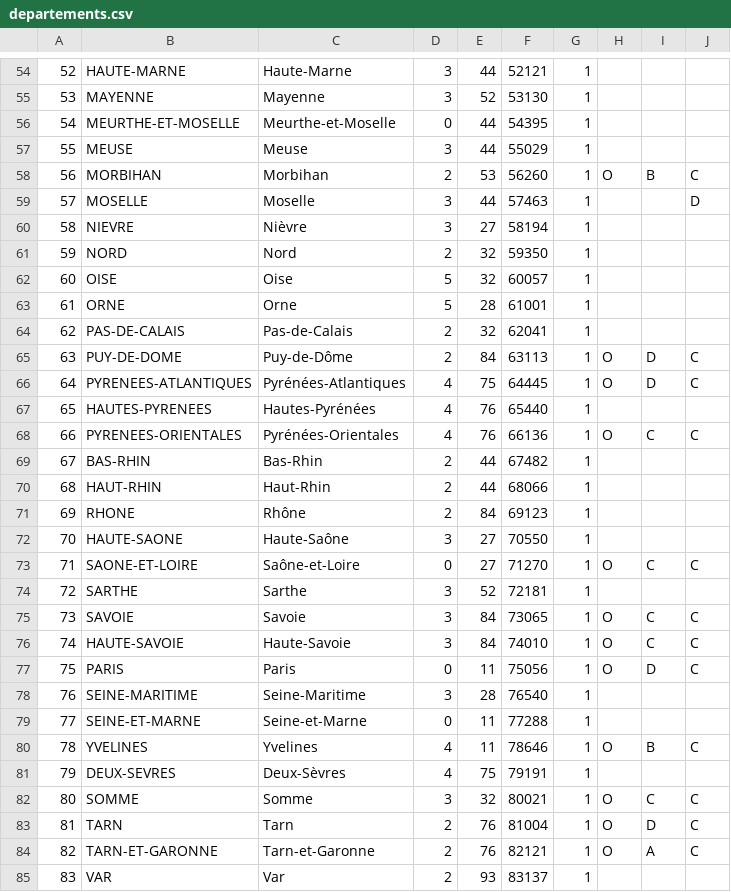
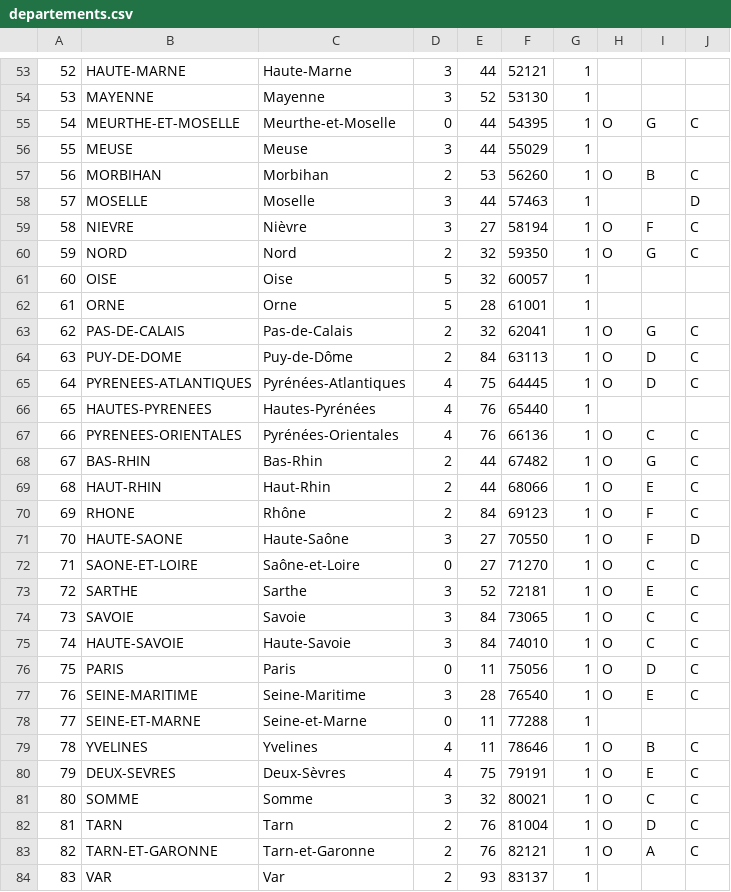
Before and after one commit to lafranceinsoumise/finuke, a CSV file: votes/data/departements.csv, drawn as a sheet; only a part is shown, gaps mark what is left out; the diff covers the shown part only.

Commit message:
update departements.csv

```diff
--- a/votes/data/departements.csv
+++ b/votes/data/departements.csv
@@ -55,3 +54,3 @@
 "53";"MAYENNE";"Mayenne";3;"52";"53130";1;;;
-"54";"MEURTHE-ET-MOSELLE";"Meurthe-et-Moselle";0;"44";"54395";1;;;
+"54";"MEURTHE-ET-MOSELLE";"Meurthe-et-Moselle";0;"44";"54395";1;"O";"G";"C"
 "55";"MEUSE";"Meuse";3;"44";"55029";1;;;
@@ -59,7 +58,7 @@
 "57";"MOSELLE";"Moselle";3;"44";"57463";1;;;"D"
-"58";"NIEVRE";"Nièvre";3;"27";"58194";1;;;
-"59";"NORD";"Nord";2;"32";"59350";1;;;
+"58";"NIEVRE";"Nièvre";3;"27";"58194";1;"O";"F";"C"
+"59";"NORD";"Nord";2;"32";"59350";1;"O";"G";"C"
 "60";"OISE";"Oise";5;"32";"60057";1;;;
 "61";"ORNE";"Orne";5;"28";"61001";1;;;
-"62";"PAS-DE-CALAIS";"Pas-de-Calais";2;"32";"62041";1;;;
+"62";"PAS-DE-CALAIS";"Pas-de-Calais";2;"32";"62041";1;"O";"G";"C"
 "63";"PUY-DE-DOME";"Puy-de-Dôme";2;"84";"63113";1;"O";"D";"C"
@@ -68,8 +67,8 @@
 "66";"PYRENEES-ORIENTALES";"Pyrénées-Orientales";4;"76";"66136";1;"O";"C";"C"
-"67";"BAS-RHIN";"Bas-Rhin";2;"44";"67482";1;;;
-"68";"HAUT-RHIN";"Haut-Rhin";2;"44";"68066";1;;;
-"69";"RHONE";"Rhône";2;"84";"69123";1;;;
-"70";"HAUTE-SAONE";"Haute-Saône";3;"27";"70550";1;;;
+"67";"BAS-RHIN";"Bas-Rhin";2;"44";"67482";1;"O";"G";"C"
+"68";"HAUT-RHIN";"Haut-Rhin";2;"44";"68066";1;"O";"E";"C"
+"69";"RHONE";"Rhône";2;"84";"69123";1;"O";"F";"C"
+"70";"HAUTE-SAONE";"Haute-Saône";3;"27";"70550";1;"O";"F";"D"
 "71";"SAONE-ET-LOIRE";"Saône-et-Loire";0;"27";"71270";1;"O";"C";"C"
-"72";"SARTHE";"Sarthe";3;"52";"72181";1;;;
+"72";"SARTHE";"Sarthe";3;"52";"72181";1;"O";"E";"C"
 "73";"SAVOIE";"Savoie";3;"84";"73065";1;"O";"C";"C"
@@ -77,6 +76,6 @@
 "75";"PARIS";"Paris";0;"11";"75056";1;"O";"D";"C"
-"76";"SEINE-MARITIME";"Seine-Maritime";3;"28";"76540";1;;;
+"76";"SEINE-MARITIME";"Seine-Maritime";3;"28";"76540";1;"O";"E";"C"
 "77";"SEINE-ET-MARNE";"Seine-et-Marne";0;"11";"77288";1;;;
 "78";"YVELINES";"Yvelines";4;"11";"78646";1;"O";"B";"C"
-"79";"DEUX-SEVRES";"Deux-Sèvres";4;"75";"79191";1;;;
+"79";"DEUX-SEVRES";"Deux-Sèvres";4;"75";"79191";1;"O";"E";"C"
 "80";"SOMME";"Somme";3;"32";"80021";1;"O";"C";"C"
```
Also changed, not shown: 1 removed row and 54 edited cells elsewhere in this file.
